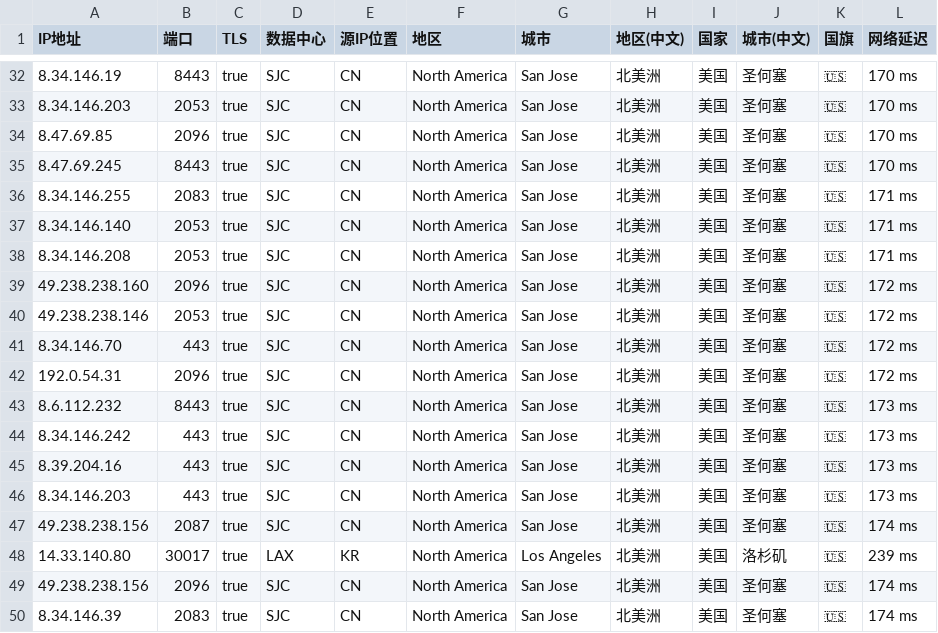
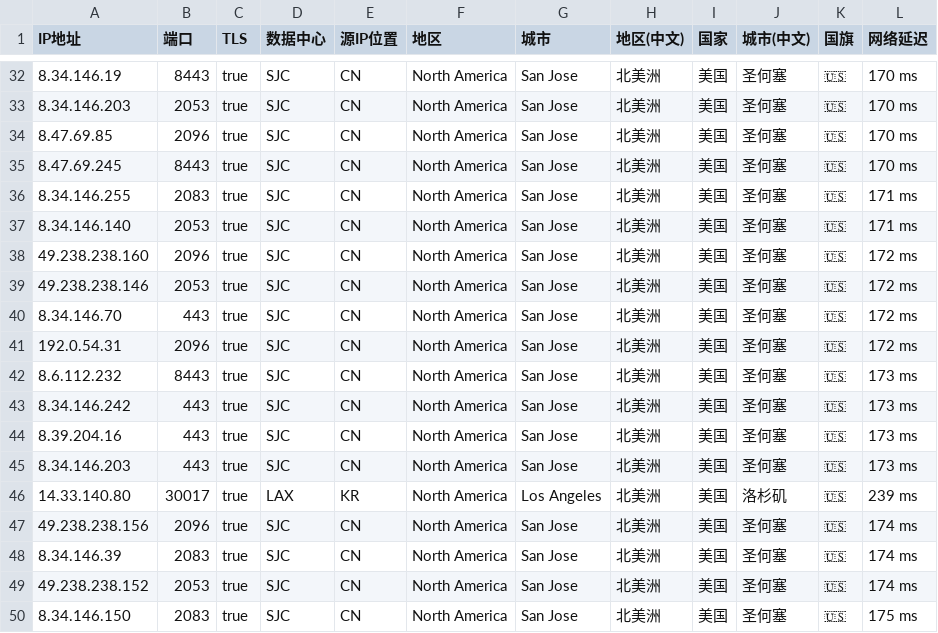
Before and after one commit to MR-DAzhi/WorkerVless2sub, a CSV file: IataHK.csv, drawn as a sheet; only a part is shown, gaps mark what is left out; the shorter side is filled out with more unchanged rows; the diff names each change by its address in the sheet, - before the commit and + after, or states it on an @@ line.

Commit message:
Update IataHK.csv

```diff
--- a/IataHK.csv
+++ b/IataHK.csv
-row 38: 8.34.146.208 | 2053 | true | SJC | CN | North America | San Jose | 北美洲 | 美国 | 圣何塞 | 🇺🇸 | 171 ms
-row 47: 49.238.238.156 | 2087 | true | SJC | CN | North America | San Jose | 北美洲 | 美国 | 圣何塞 | 🇺🇸 | 174 ms
```
